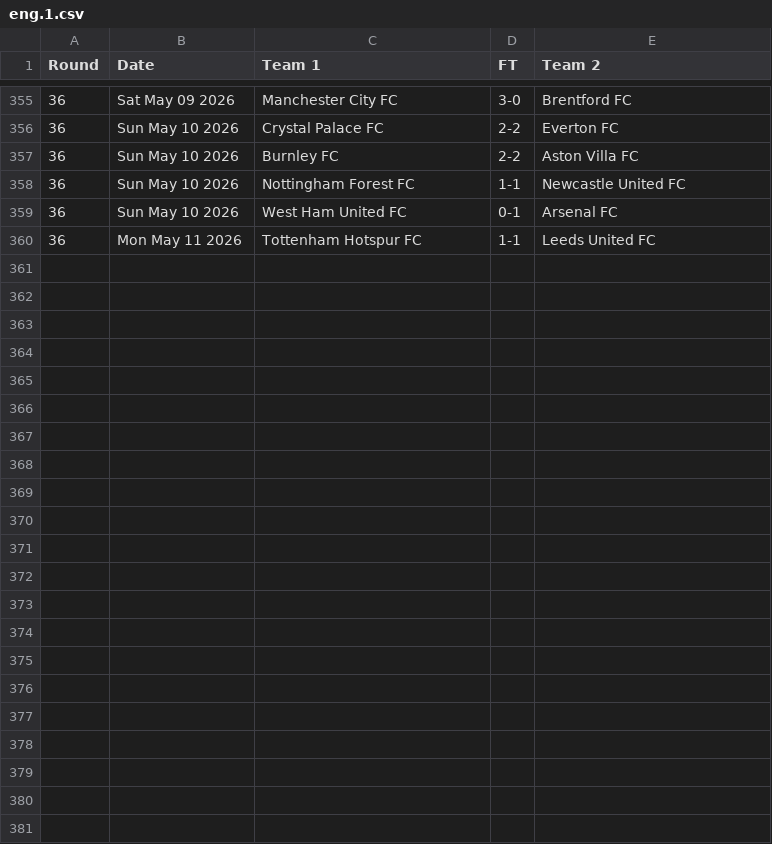
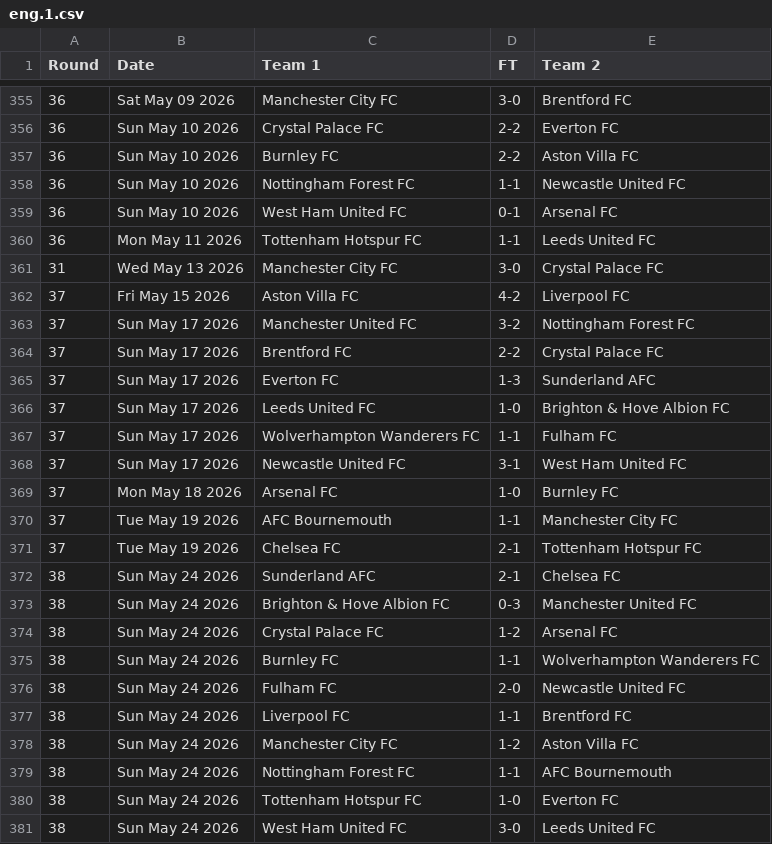
Before and after one commit to nickfraser/england, a CSV file: 2020s/2025-26/eng.1.csv, drawn as a sheet; only a part is shown, gaps mark what is left out.

Commit message:
[2025-26] Added remaining fixtures for the season

```diff
--- a/2020s/2025-26/eng.1.csv
+++ b/2020s/2025-26/eng.1.csv
@@ -360 +360,22 @@ Round,Date,Team 1,FT,Team 2
 36,Mon May 11 2026,Tottenham Hotspur FC,1-1,Leeds United FC
+31,Wed May 13 2026,Manchester City FC,3-0,Crystal Palace FC
+37,Fri May 15 2026,Aston Villa FC,4-2,Liverpool FC
+37,Sun May 17 2026,Manchester United FC,3-2,Nottingham Forest FC
+37,Sun May 17 2026,Brentford FC,2-2,Crystal Palace FC
+37,Sun May 17 2026,Everton FC,1-3,Sunderland AFC
+37,Sun May 17 2026,Leeds United FC,1-0,Brighton & Hove Albion FC
+37,Sun May 17 2026,Wolverhampton Wanderers FC,1-1,Fulham FC
+37,Sun May 17 2026,Newcastle United FC,3-1,West Ham United FC
+37,Mon May 18 2026,Arsenal FC,1-0,Burnley FC
+37,Tue May 19 2026,AFC Bournemouth,1-1,Manchester City FC
+37,Tue May 19 2026,Chelsea FC,2-1,Tottenham Hotspur FC
+38,Sun May 24 2026,Sunderland AFC,2-1,Chelsea FC
+38,Sun May 24 2026,Brighton & Hove Albion FC,0-3,Manchester United FC
+38,Sun May 24 2026,Crystal Palace FC,1-2,Arsenal FC
+38,Sun May 24 2026,Burnley FC,1-1,Wolverhampton Wanderers FC
+38,Sun May 24 2026,Fulham FC,2-0,Newcastle United FC
+38,Sun May 24 2026,Liverpool FC,1-1,Brentford FC
+38,Sun May 24 2026,Manchester City FC,1-2,Aston Villa FC
+38,Sun May 24 2026,Nottingham Forest FC,1-1,AFC Bournemouth
+38,Sun May 24 2026,Tottenham Hotspur FC,1-0,Everton FC
+38,Sun May 24 2026,West Ham United FC,3-0,Leeds United FC
```
